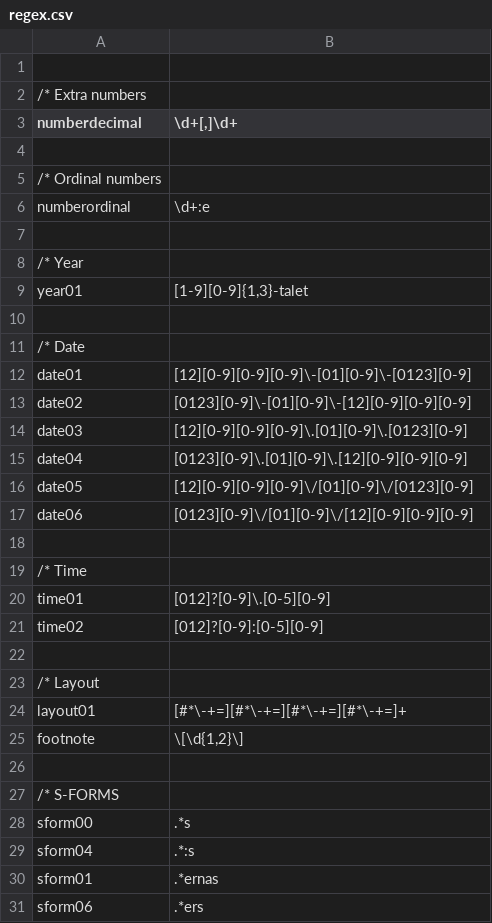
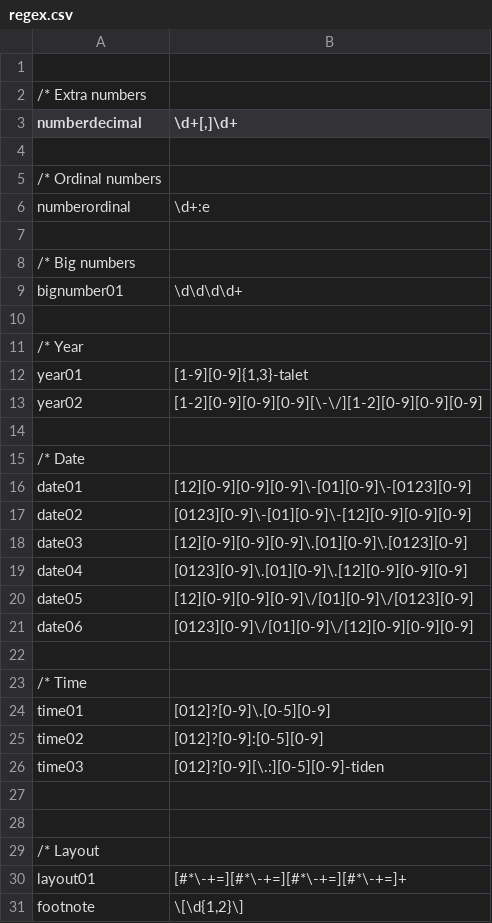
Before and after one commit to intersystems/iknow, a CSV file: language_models/sv/regex.csv, drawn as a sheet; only a part is shown; the shorter side is filled out with more unchanged rows.

```diff
--- a/language_models/sv/regex.csv
+++ b/language_models/sv/regex.csv
@@ -7,4 +7,8 @@ numberordinal;\d+:e
 
+/* Big numbers
+bignumber01;\d\d\d\d+
+
 /* Year
 year01;[1-9][0-9]{1,3}-talet
+year02;[1-2][0-9][0-9][0-9][\-\/][1-2][0-9][0-9][0-9]
 
@@ -21,2 +25,4 @@ time01;[012]?[0-9]\.[0-5][0-9]
 time02;[012]?[0-9]:[0-5][0-9]
+time03;[012]?[0-9][\.:][0-5][0-9]-tiden
+
 
```
Also changed, not shown: language_models/sv/labels.csv, 26 other files.
